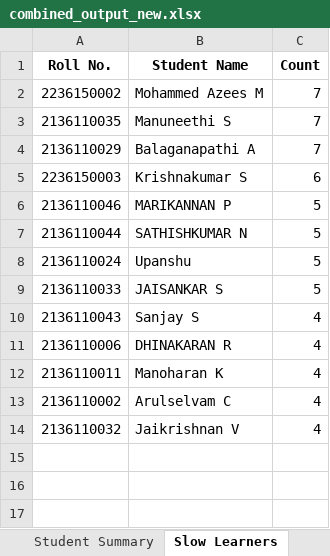
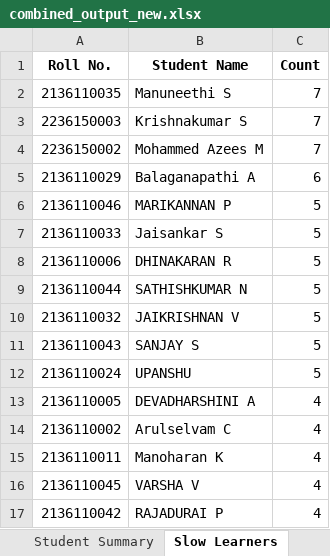
Before and after one commit to Aravind-SL/Staff_Report, an Excel workbook: combined_output_new.xlsx, sheet Slow Learners, drawn as a sheet; values as stored, in another font and other column widths than the file's, no borders; removed rows and columns are numbered as before the commit, all else as after; the diff names each change by its address in the sheet, - before the commit and + after, or states it on an @@ line.

```diff
--- a/combined_output_new.xlsx (sheet Slow Learners)
+++ b/combined_output_new.xlsx (sheet Slow Learners)
@@ row 3 moved to row 2: 2136110035 @@
+row 3: 2236150003 | Krishnakumar S | 7
-C5 (Count): 7
+C5 (Count): 6
-row 5: 2236150003 | Krishnakumar S | 6
+row 7: 2136110033 | Jaisankar S | 5
+row 8: 2136110006 | DHINAKARAN R | 5
+row 10: 2136110032 | JAIKRISHNAN V | 5
+row 11: 2136110043 | SANJAY S | 5
-B12 (Student Name): Upanshu
+B12 (Student Name): UPANSHU
-row 9: 2136110033 | JAISANKAR S | 5
-row 10: 2136110043 | Sanjay S | 4
-row 11: 2136110006 | DHINAKARAN R | 4
+row 13: 2136110005 | DEVADHARSHINI A | 4
@@ row 13 moved to row 14: 2136110002 @@
-row 14: 2136110032 | Jaikrishnan V | 4
+row 16: 2136110045 | VARSHA V | 4
+row 17: 2136110042 | RAJADURAI P | 4
```
Also changed, not shown: sheet Fast Learners, sheet Student Summary, output/DSCP601_output.xlsx, output/DSCP602_output.xlsx, 17 other files.
